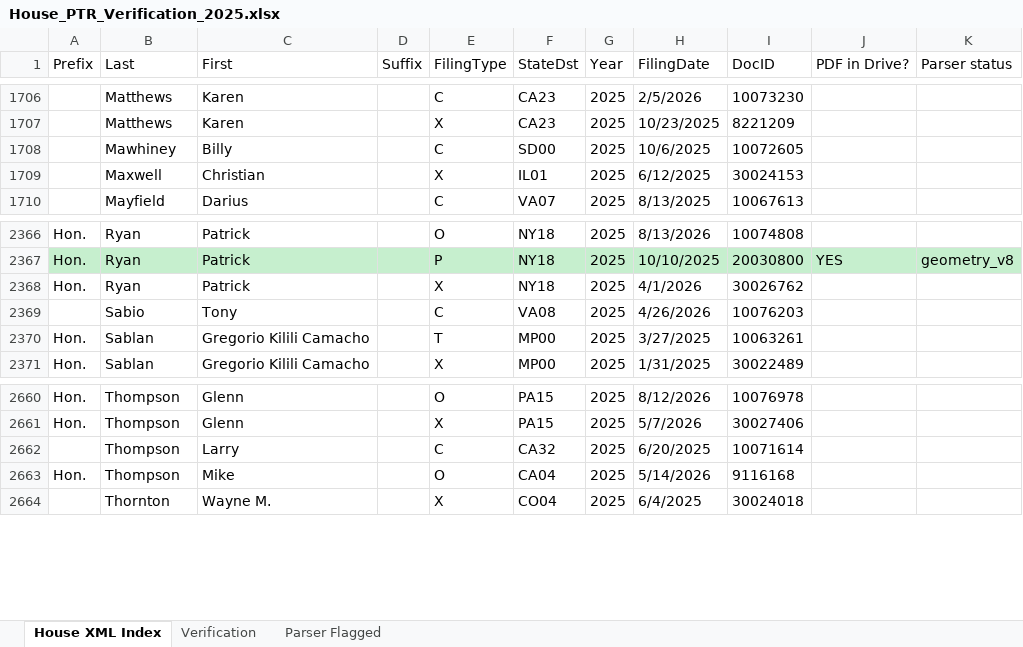
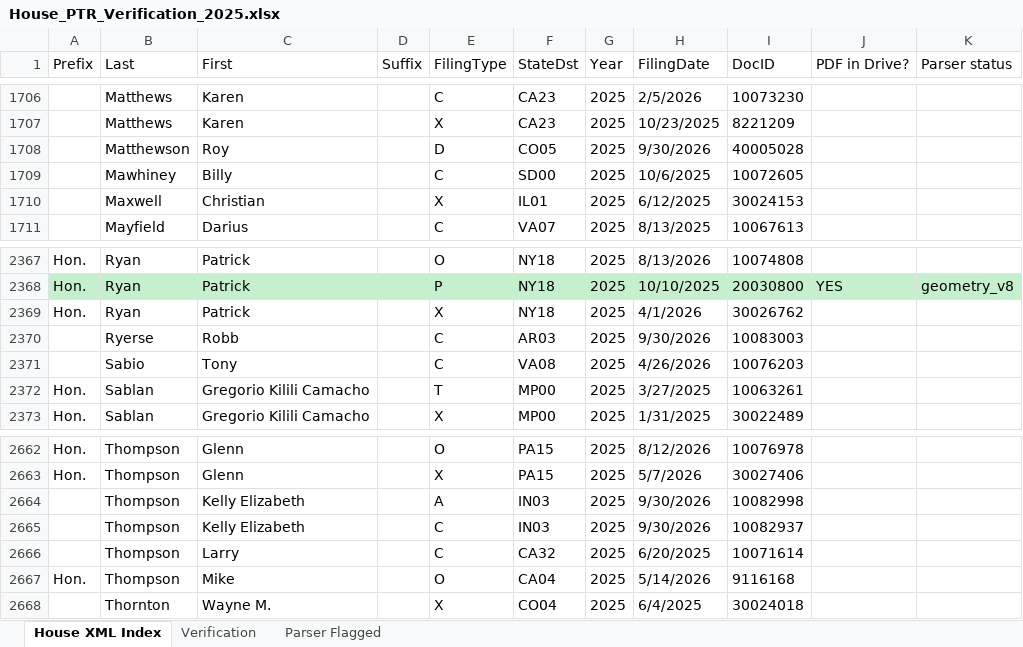
Before and after one commit to StrokeOfLuck/house-ptr-scraper, an Excel workbook: data/03_verification/House_PTR_Verification_2025.xlsx, sheet House XML Index, drawn as a sheet; only a part is shown, gaps mark what is left out; values as stored, in another font and other column widths than the file's, no borders; the diff names each change by its address in the sheet, - before the commit and + after, or states it on an @@ line.

```diff
--- a/data/03_verification/House_PTR_Verification_2025.xlsx (sheet House XML Index)
+++ b/data/03_verification/House_PTR_Verification_2025.xlsx (sheet House XML Index)
+row 1708:  | Matthewson | Roy |  | D | CO05 | 2025 | 9/30/2026 | 40005028
+row 2370:  | Ryerse | Robb |  | C | AR03 | 2025 | 9/30/2026 | 10083003
+row 2664:  | Thompson | Kelly Elizabeth |  | A | IN03 | 2025 | 9/30/2026 | 10082998
+row 2665:  | Thompson | Kelly Elizabeth |  | C | IN03 | 2025 | 9/30/2026 | 10082937
```
Also changed, not shown: data/03_verification/House_PTR_Verification_2021.xlsx, data/03_verification/House_PTR_Verification_2022.xlsx, 13 other files.
